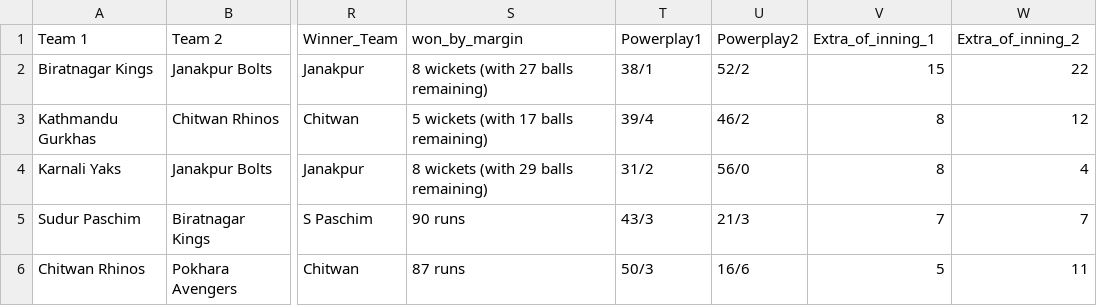
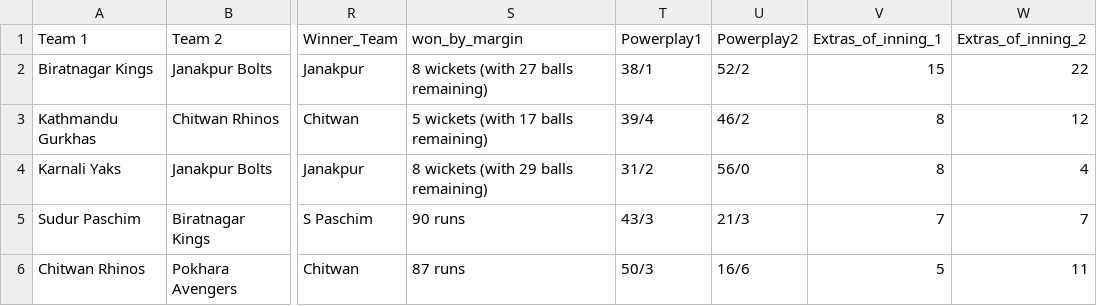
Before and after one commit to RoshannCodes/NEPAL_PREMIER_LEAGUE_DATA_WEB_SCRAPPING, a CSV file: NPL_DATASET.csv (was Nepal_Premier_League.csv), drawn as a sheet; only a part is shown, gaps mark what is left out; the diff names each change by its address in the sheet, - before the commit and + after, or states it on an @@ line.

Commit message:
Complete NPL dataset with analysis

```diff
--- a/Nepal_Premier_League.csv
+++ b/NPL_DATASET.csv
-V1: Extra_of_inning_1
+V1: Extras_of_inning_1
-W1: Extra_of_inning_2
+W1: Extras_of_inning_2
```
Also changed, not shown: 1 other file.
